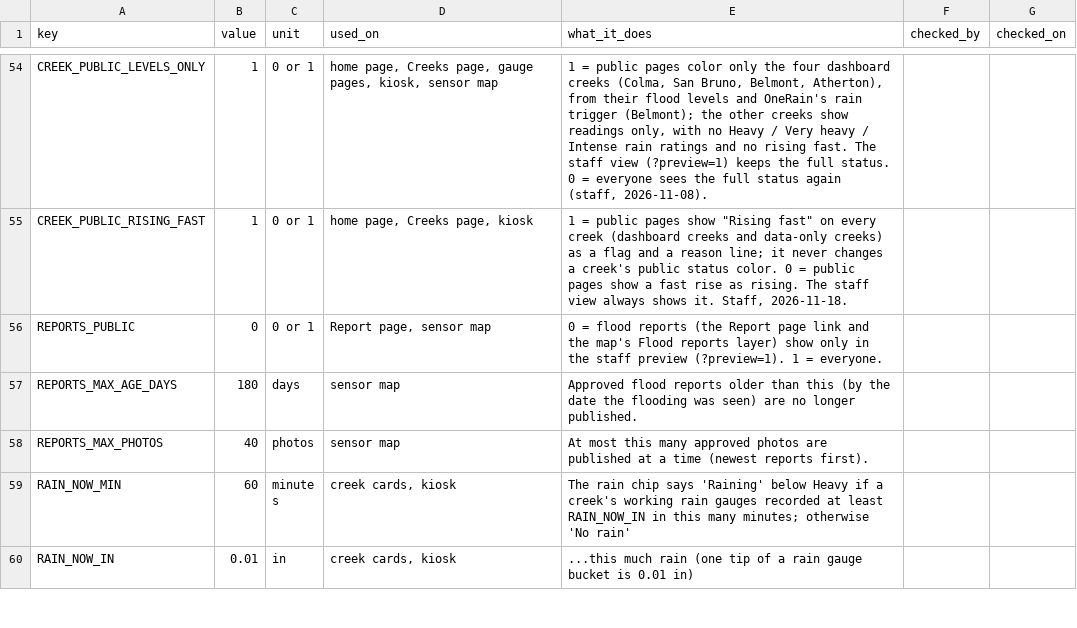
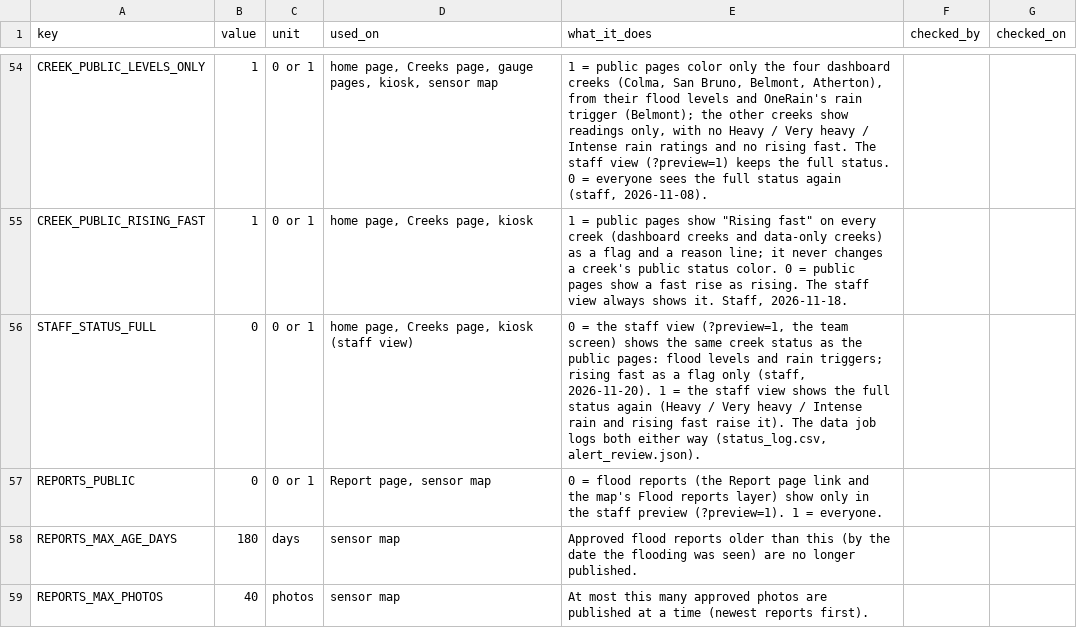
Before and after one commit to OneShorelineSMC/oneshorelinefews, a CSV file: lookups/settings.csv, drawn as a sheet; only a part is shown, gaps mark what is left out; the shorter side is filled out with more unchanged rows.

```diff
--- a/lookups/settings.csv
+++ b/lookups/settings.csv
@@ -55,2 +55,3 @@ CREEK_PUBLIC_LEVELS_ONLY,1,0 or 1,"home page, Creeks page, gauge pages, kiosk, s
 CREEK_PUBLIC_RISING_FAST,1,0 or 1,"home page, Creeks page, kiosk","1 = public pages show ""Rising fast"" on every creek (dashboard creeks and data-only creeks) as a flag and a reason line; it never changes a creek's public status color. 0 = public pages show a fast rise as rising. The staff view always shows it. Staff, 2026-11-18.",,
+STAFF_STATUS_FULL,0,0 or 1,"home page, Creeks page, kiosk (staff view)","0 = the staff view (?preview=1, the team screen) shows the same creek status as the public pages: flood levels and rain triggers; rising fast as a flag only (staff, 2026-11-20). 1 = the staff view shows the full status again (Heavy / Very heavy / Intense rain and rising fast raise it). The data job logs both either way (status_log.csv, alert_review.json).",,
 REPORTS_PUBLIC,0,0 or 1,"Report page, sensor map",0 = flood reports (the Report page link and the map's Flood reports layer) show only in the staff preview (?preview=1). 1 = everyone.,,
```
Also changed, not shown: lookups/forecast_points.csv.
